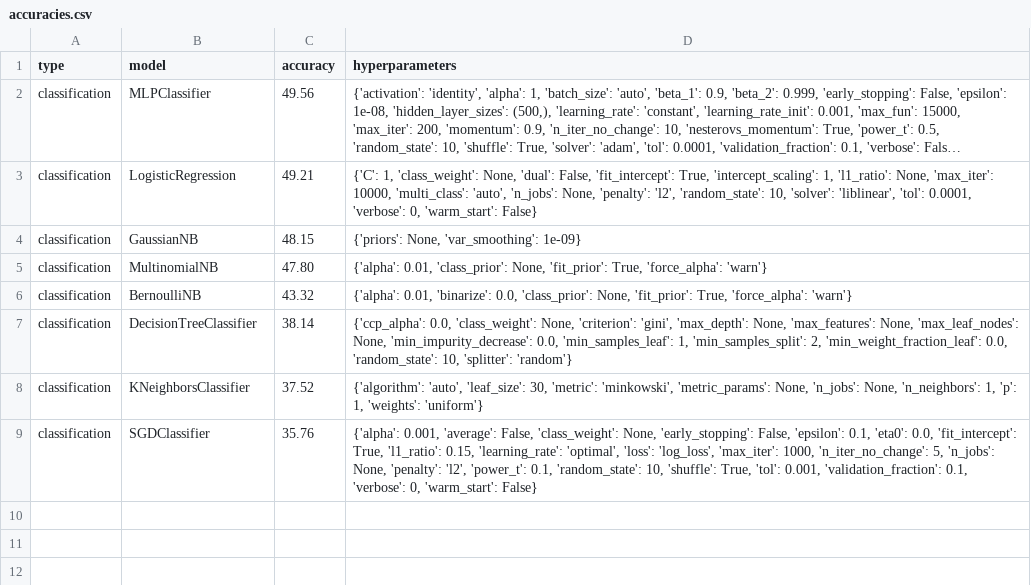
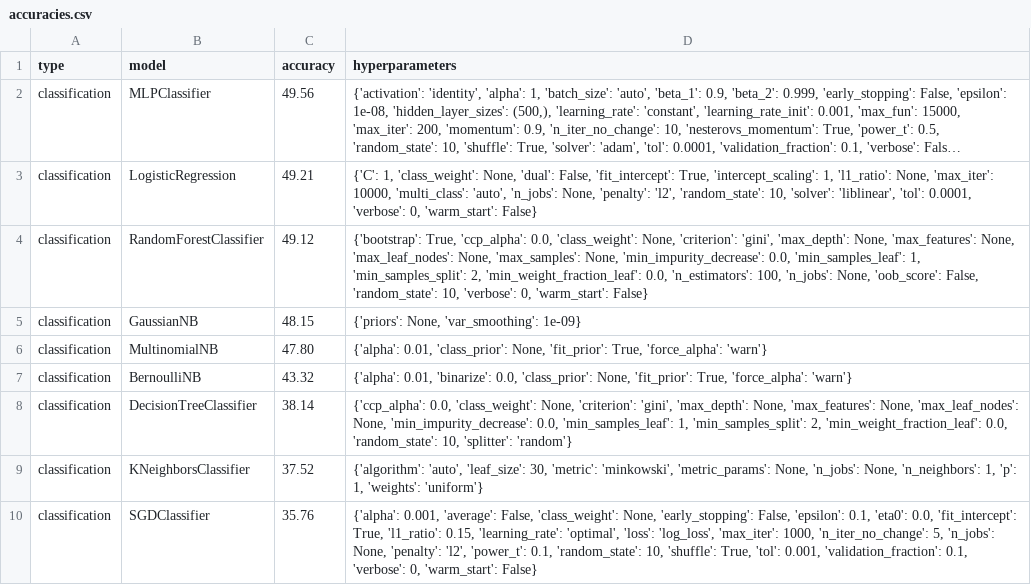
Before and after one commit to rinjile/Afstudeerproject, a CSV file: results/accuracies.csv, drawn as a sheet; long unchanged cells end in …; the diff names each change by its address in the sheet, - before the commit and + after, or states it on an @@ line.

Commit message:
Added RandomForestClassifier results and plots

```diff
--- a/results/accuracies.csv
+++ b/results/accuracies.csv
+row 4: classification | RandomForestClassifier | 49.12 | {'bootstrap': True, 'ccp_alpha': 0.0, 'class_weight': None, 'criterion': 'gini', 'max_depth': None, 'max_features': None, 'max_leaf_nodes': None, 'max_samples': None, 'min_impurity_decrease': 0.0, 'min_samples_leaf': 1, 'min_samples_split': 2, 'min_weight_fraction_leaf': 0.0, 'n_estimators': 100, 'n_jobs': None, 'oob_score': False, 'random_state': 10, 'verbose': 0, 'warm_start': False}
```
Also changed, not shown: 4 other files.
